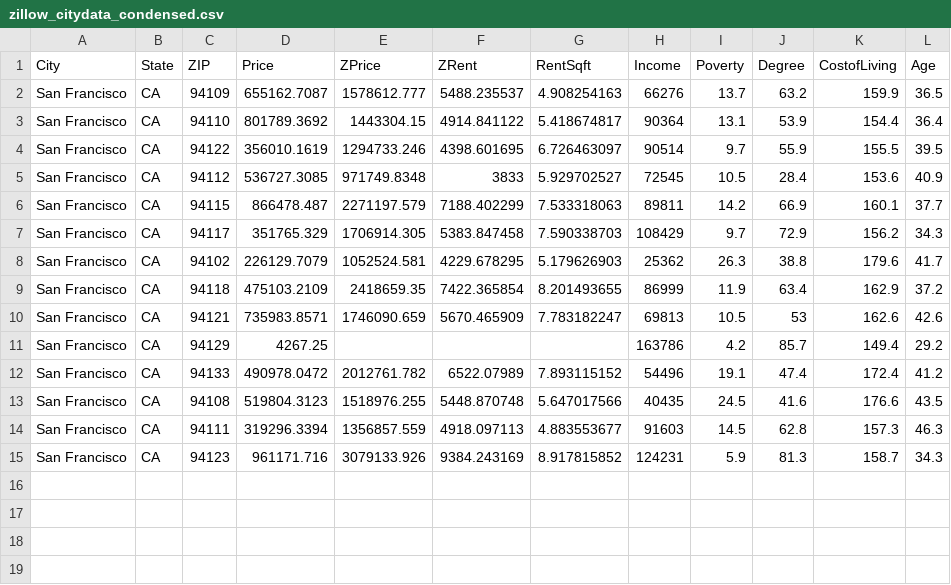
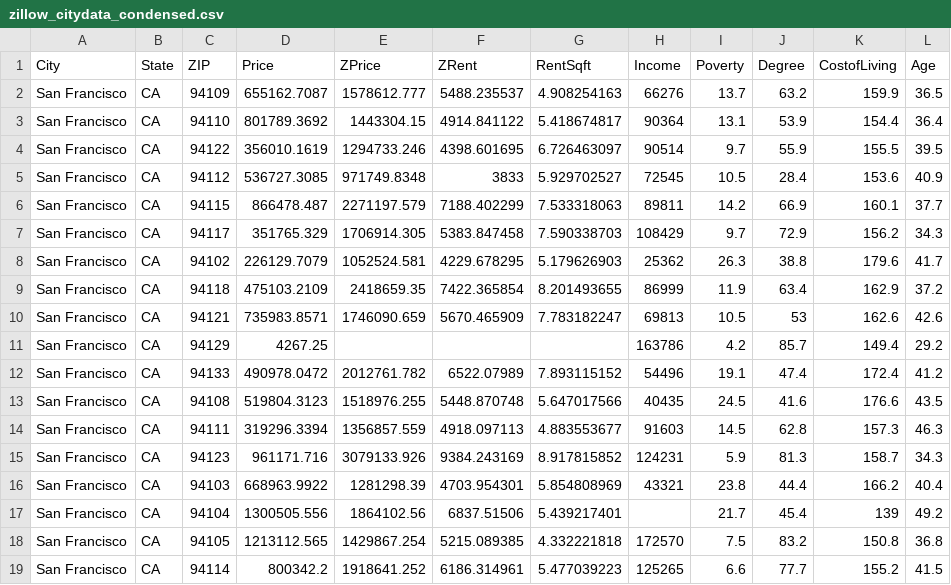
Before and after one commit to cmchu/SFpal, a CSV file: data/raw_data/zillow_citydata_condensed.csv, drawn as a sheet; the diff names each change by its address in the sheet, - before the commit and + after, or states it on an @@ line.

Commit message:
rent city data update

```diff
--- a/data/raw_data/zillow_citydata_condensed.csv
+++ b/data/raw_data/zillow_citydata_condensed.csv
+row 16: San Francisco | CA | 94103 | 668963.9922 | 1281298.39 | 4703.954301 | 5.854808969 | 43321 | 23.8 | 44.4 | 166.2 | 40.4
+row 17: San Francisco | CA | 94104 | 1300505.556 | 1864102.56 | 6837.51506 | 5.439217401 |  | 21.7 | 45.4 | 139 | 49.2
+row 18: San Francisco | CA | 94105 | 1213112.565 | 1429867.254 | 5215.089385 | 4.332221818 | 172570 | 7.5 | 83.2 | 150.8 | 36.8
+row 19: San Francisco | CA | 94114 | 800342.2 | 1918641.252 | 6186.314961 | 5.477039223 | 125265 | 6.6 | 77.7 | 155.2 | 41.5
```
Also changed, not shown: 1 other file.
